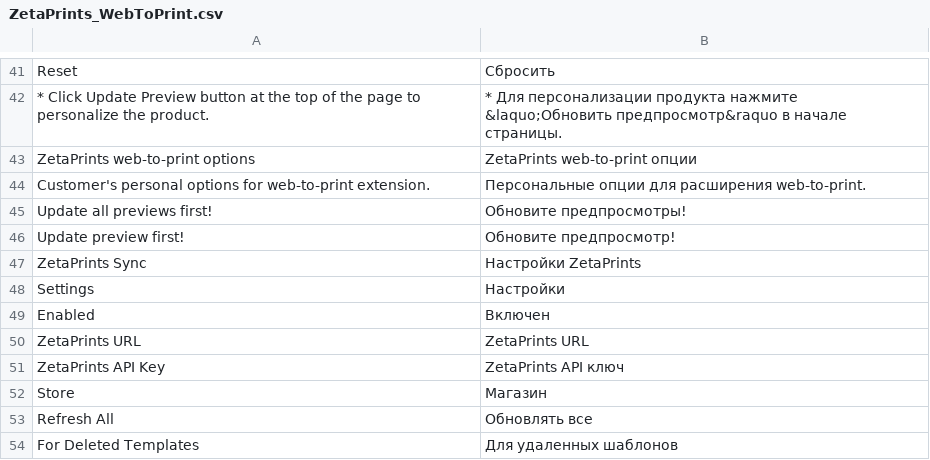
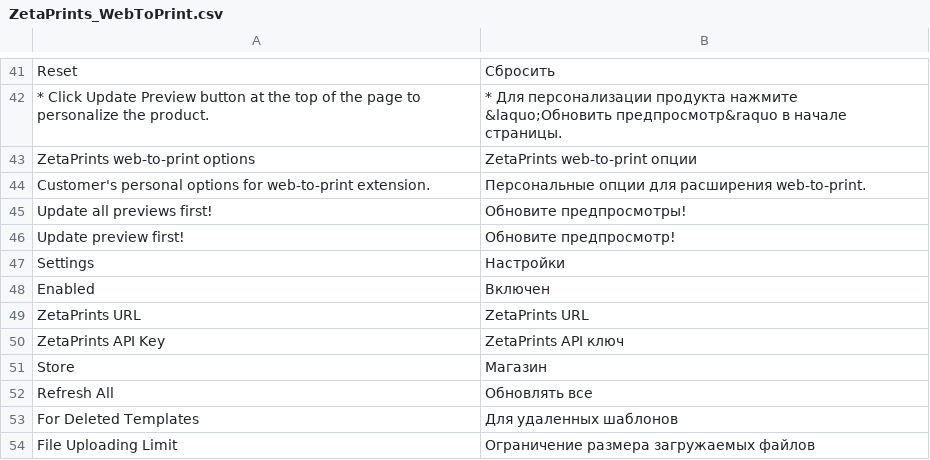
Before and after one commit to google-code-export/magento-w2p, a CSV file: app/locale/ru_RU/ZetaPrints_WebToPrint.csv, drawn as a sheet; only a part is shown, gaps mark what is left out; the shorter side is filled out with more unchanged rows; the diff names each change by its address in the sheet, - before the commit and + after, or states it on an @@ line.

```diff
--- a/app/locale/ru_RU/ZetaPrints_WebToPrint.csv
+++ b/app/locale/ru_RU/ZetaPrints_WebToPrint.csv
-row 47: ZetaPrints Sync | Настройки ZetaPrints
```
Also changed, not shown: app/locale/de_DE/ZetaPrints_WebToPrint.csv, app/locale/en_US/ZetaPrints_WebToPrint.csv.
